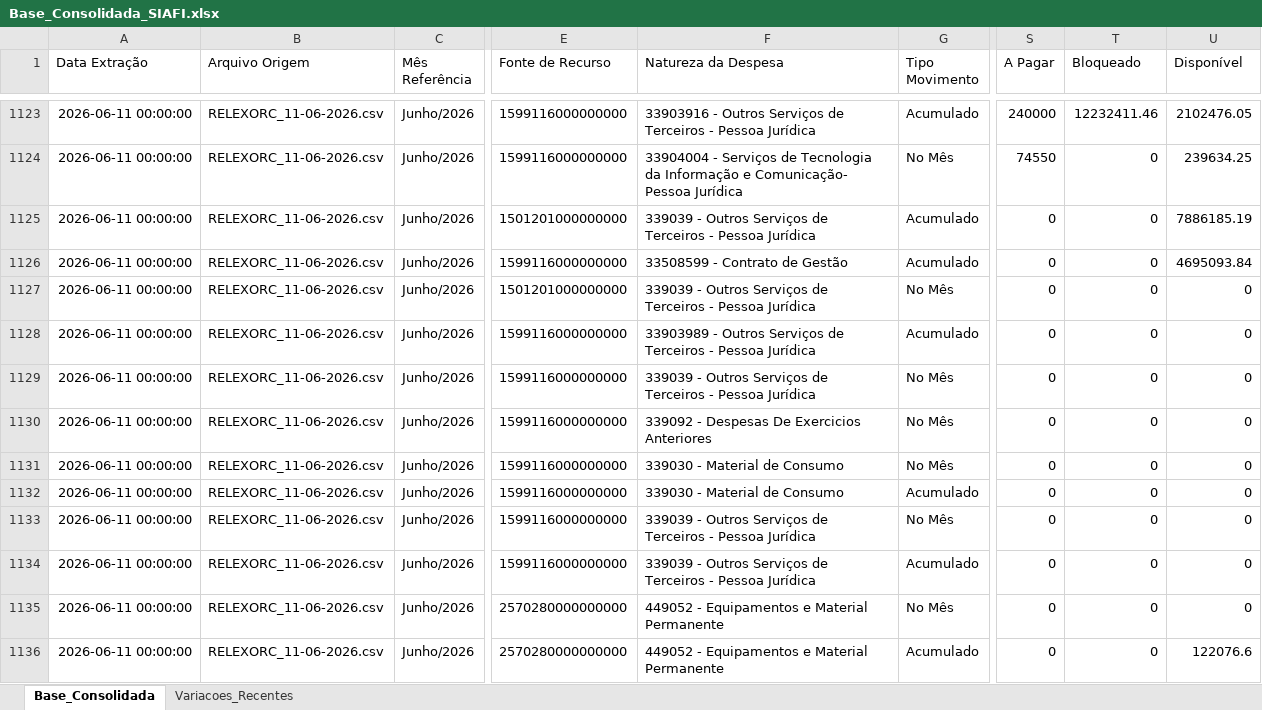
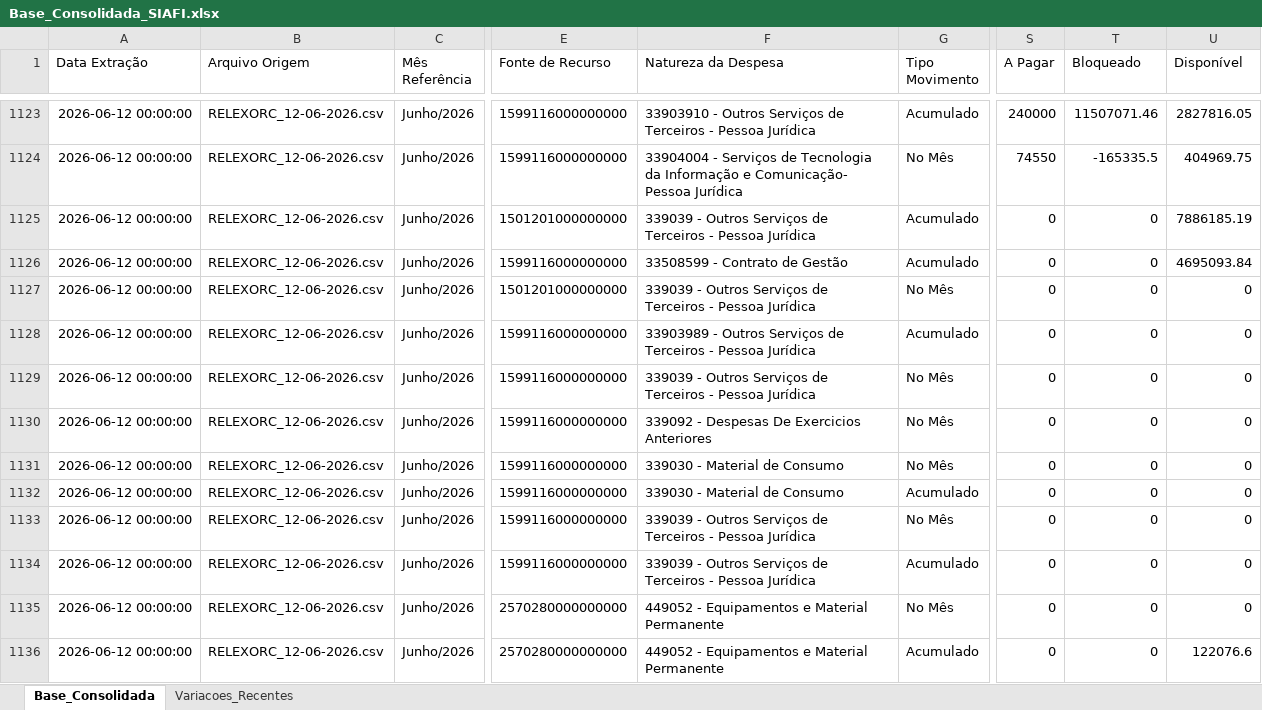
Before and after one commit to leuler-web/painel-execucao-uea, an Excel workbook: Base_Consolidada_SIAFI.xlsx, sheet Base_Consolidada, drawn as a sheet; only a part is shown, gaps mark what is left out; values as stored, in another font and other column widths than the file's, no borders; the diff covers the shown part only; the diff names each change by its address in the sheet, - before the commit and + after, or states it on an @@ line.

Commit message:
Atualização automática - Base Consolidada

```diff
--- a/Base_Consolidada_SIAFI.xlsx (sheet Base_Consolidada)
+++ b/Base_Consolidada_SIAFI.xlsx (sheet Base_Consolidada)
-A1123:A1136 (Data Extração): 2026-06-11 00:00:00
+A1123:A1136 (Data Extração): 2026-06-12 00:00:00
-B1123:B1136 (Arquivo Origem): RELEXORC_11-06-2026.csv
+B1123:B1136 (Arquivo Origem): RELEXORC_12-06-2026.csv
-F1123 (Natureza da Despesa): 33903916 - Outros…
+F1123 (Natureza da Despesa): 33903910 - Outros…
-T1123 (Bloqueado): 12232411.46
+T1123 (Bloqueado): 11507071.46
-U1123 (Disponível): 2102476.05
+U1123 (Disponível): 2827816.05
-T1124 (Bloqueado): 0
+T1124 (Bloqueado): -165335.5
-U1124 (Disponível): 239634.25
+U1124 (Disponível): 404969.75
```
Also changed, not shown: 711 edited cells elsewhere in this sheet, sheet Variacoes_Recentes.
